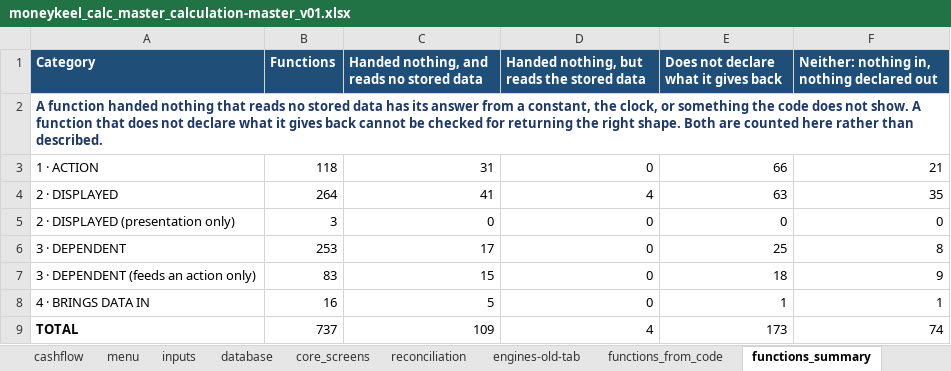
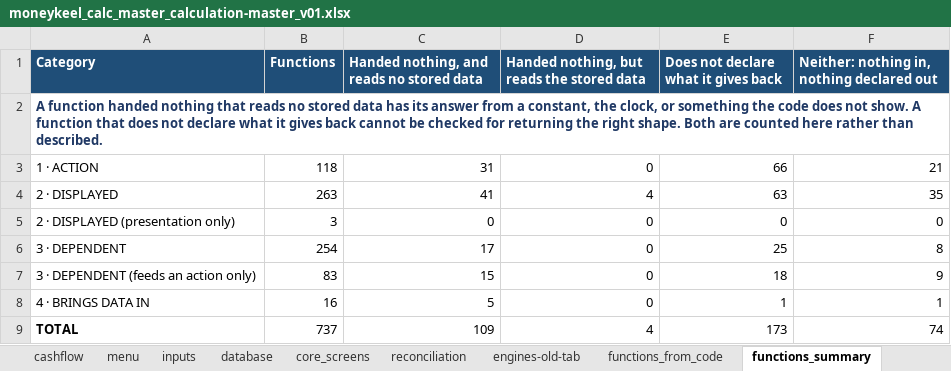
Before and after one commit to Finwise-io/finwise, an Excel workbook: MoneyKeel/documents/other/moneykeel_calc_master_calculation-master_v01.xlsx, sheet functions_summary, drawn as a sheet; values as stored, in another font and other column widths than the file's, no borders; the diff names each change by its address in the sheet, - before the commit and + after, or states it on an @@ line.

```diff
--- a/MoneyKeel/documents/other/moneykeel_calc_master_calculation-master_v01.xlsx (sheet functions_summary)
+++ b/MoneyKeel/documents/other/moneykeel_calc_master_calculation-master_v01.xlsx (sheet functions_summary)
-B4 (Functions): 264
+B4 (Functions): 263
-B6 (Functions): 253
+B6 (Functions): 254
```
Also changed, not shown: sheet functions_from_code, MoneyKeel/documents/decision-log/moneykeel_log_decisions_v01.xlsx, MoneyKeel/documents/other/moneykeel_calc_plan_workplan_v01.xlsx, 16 other files.
